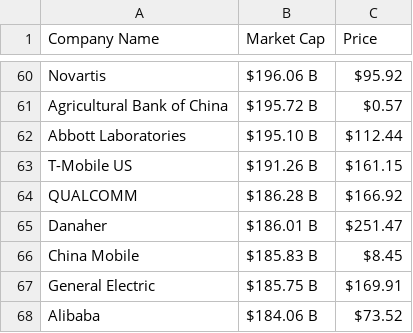
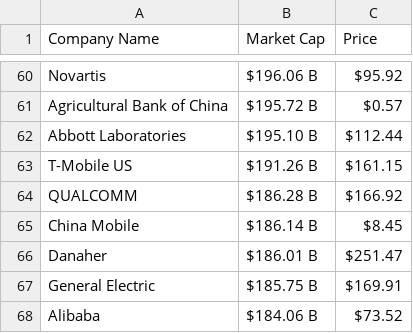
Before and after one commit to AbhishekBaske/marketcap_webscrap, a CSV file: company.csv, drawn as a sheet; only a part is shown, gaps mark what is left out.

Commit message:
Automated data update

```diff
--- a/company.csv
+++ b/company.csv
@@ -64,4 +64,4 @@ T-Mobile US,$191.26 B,$161.15
 QUALCOMM,$186.28 B,$166.92
+China Mobile,$186.14 B,$8.45
 Danaher,$186.01 B,$251.47
-China Mobile,$185.83 B,$8.45
 General Electric,$185.75 B,$169.91
```
Also changed, not shown: 1 other file.
